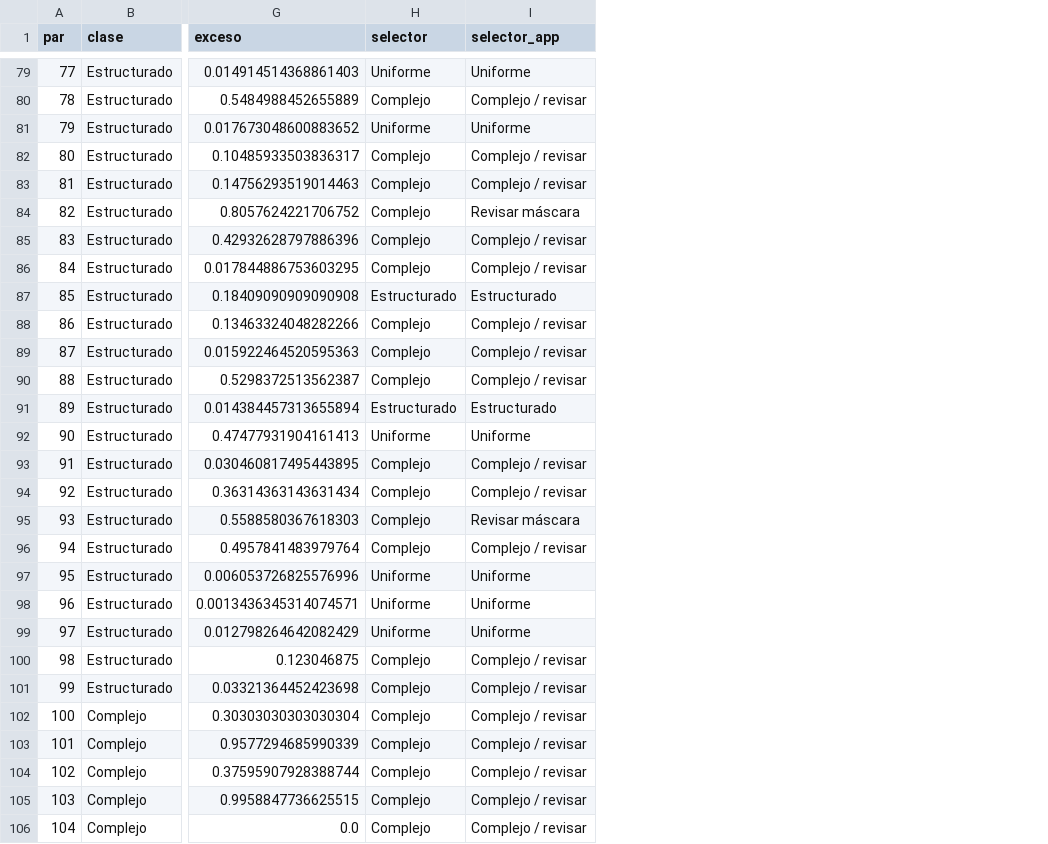
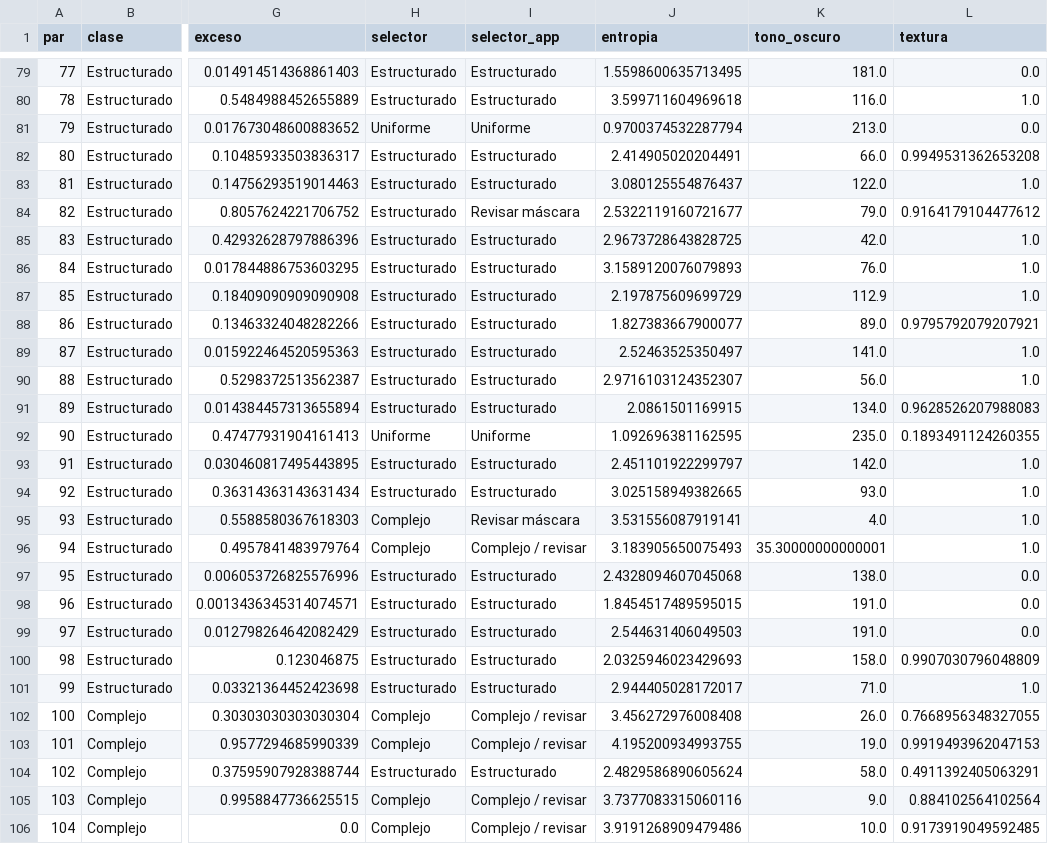
Before and after one commit to Tecktomi/PanelClean, a CSV file: evaluacion/resultados/sinteticos_mascara.csv, drawn as a sheet; only a part is shown, gaps mark what is left out; the diff covers the shown part only; the diff names each change by its address in the sheet, - before the commit and + after, or states it on an @@ line.

```diff
--- a/evaluacion/resultados/sinteticos_mascara.csv
+++ b/evaluacion/resultados/sinteticos_mascara.csv
+column J (entropia), rows 79-106: 1.5598600635713495 | 3.599711604969618 | 0.9700374532287794 | 2.414905020204491 | 3.080125554876437 | 2.5322119160721677 | 2.9673728643828725 | 3.1589120076079893 | 2.197875609699729 | 1.827383667900077 | 2.52463525350497 | 2.9716103124352307 | 2.0861501169915 | 1.092696381162595 | 2.451101922299797 | 3.025158949382665 | 3.531556087919141 | 3.183905650075493 | 2.4328094607045068 | 1.8454517489595015 | 2.544631406049503 | 2.0325946023429693 | 2.944405028172017 | 3.456272976008408 | 4.195200934993755 | 2.4829586890605624 | 3.7377083315060116 | 3.9191268909479486
+column K (tono_oscuro), rows 79-106: 181.0 | 116.0 | 213.0 | 66.0 | 122.0 | 79.0 | 42.0 | 76.0 | 112.9 | 89.0 | 141.0 | 56.0 | 134.0 | 235.0 | 142.0 | 93.0 | 4.0 | 35.30000000000001 | 138.0 | 191.0 | 191.0 | 158.0 | 71.0 | 26.0 | 19.0 | 58.0 | 9.0 | 10.0
+column L (textura), rows 79-106: 0.0 | 1.0 | 0.0 | 0.9949531362653208 | 1.0 | 0.9164179104477612 | 1.0 | 1.0 | 1.0 | 0.9795792079207921 | 1.0 | 1.0 | 0.9628526207988083 | 0.1893491124260355 | 1.0 | 1.0 | 1.0 | 1.0 | 0.0 | 0.0 | 0.0 | 0.9907030796048809 | 1.0 | 0.7668956348327055 | 0.9919493962047153 | 0.4911392405063291 | 0.884102564102564 | 0.9173919049592485
-H79 (selector): Uniforme
+H79 (selector): Estructurado
-I79 (selector_app): Uniforme
+I79 (selector_app): Estructurado
-H80 (selector): Complejo
+H80 (selector): Estructurado
-I80 (selector_app): Complejo / revisar
+I80 (selector_app): Estructurado
-H82:H86 (selector): Complejo
+H82:H86 (selector): Estructurado
-I82:I83 (selector_app): Complejo / revisar
+I82:I83 (selector_app): Estructurado
-I85:I86 (selector_app): Complejo / revisar
+I85:I86 (selector_app): Estructurado
-H88:H90 (selector): Complejo
+H88:H90 (selector): Estructurado
-I88:I90 (selector_app): Complejo / revisar
+I88:I90 (selector_app): Estructurado
-H93:H94 (selector): Complejo
+H93:H94 (selector): Estructurado
-I93:I94 (selector_app): Complejo / revisar
+I93:I94 (selector_app): Estructurado
-H97:H99 (selector): Uniforme
+H97:H99 (selector): Estructurado
-I97:I99 (selector_app): Uniforme
+I97:I99 (selector_app): Estructurado
-H100:H101 (selector): Complejo
+H100:H101 (selector): Estructurado
-I100:I101 (selector_app): Complejo / revisar
+I100:I101 (selector_app): Estructurado
-H104 (selector): Complejo
+H104 (selector): Estructurado
-I104 (selector_app): Complejo / revisar
+I104 (selector_app): Estructurado
```
Also changed, not shown: 51 edited cells elsewhere in this file, evaluacion/resultados/rendimiento.csv, evaluacion/resultados/sinteticos_limpieza.csv, 9 other files.
